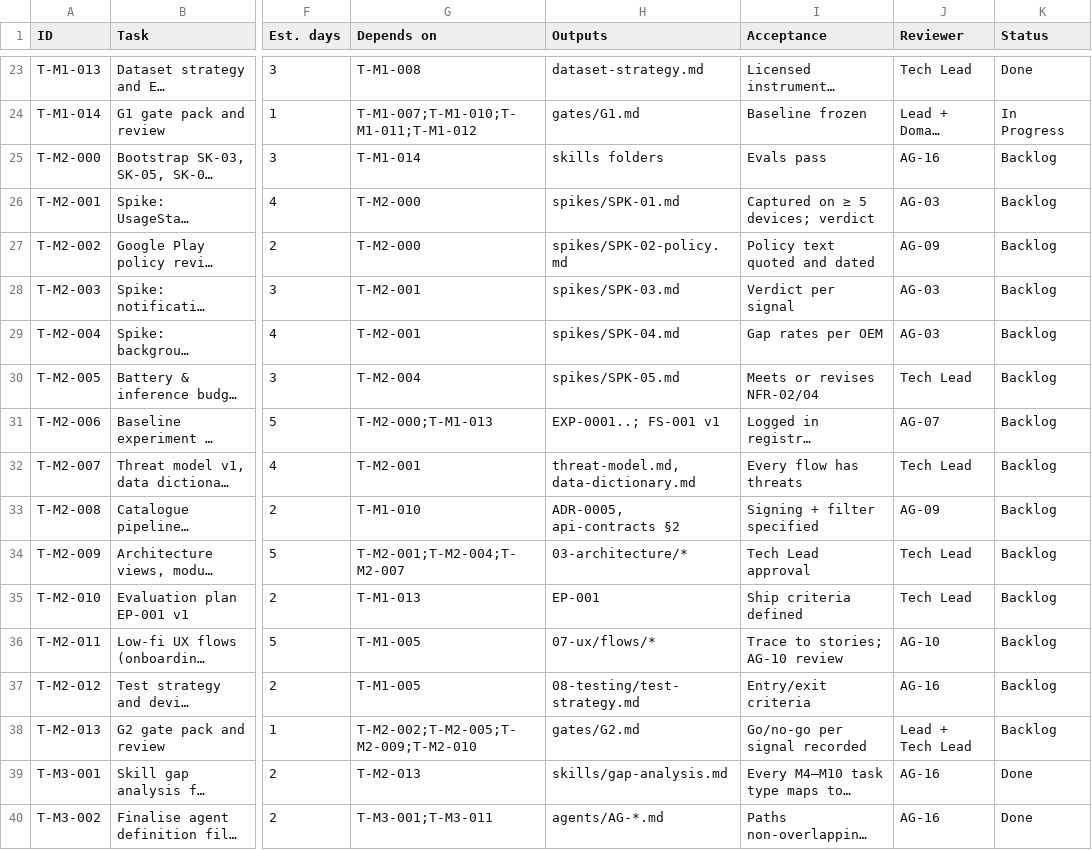
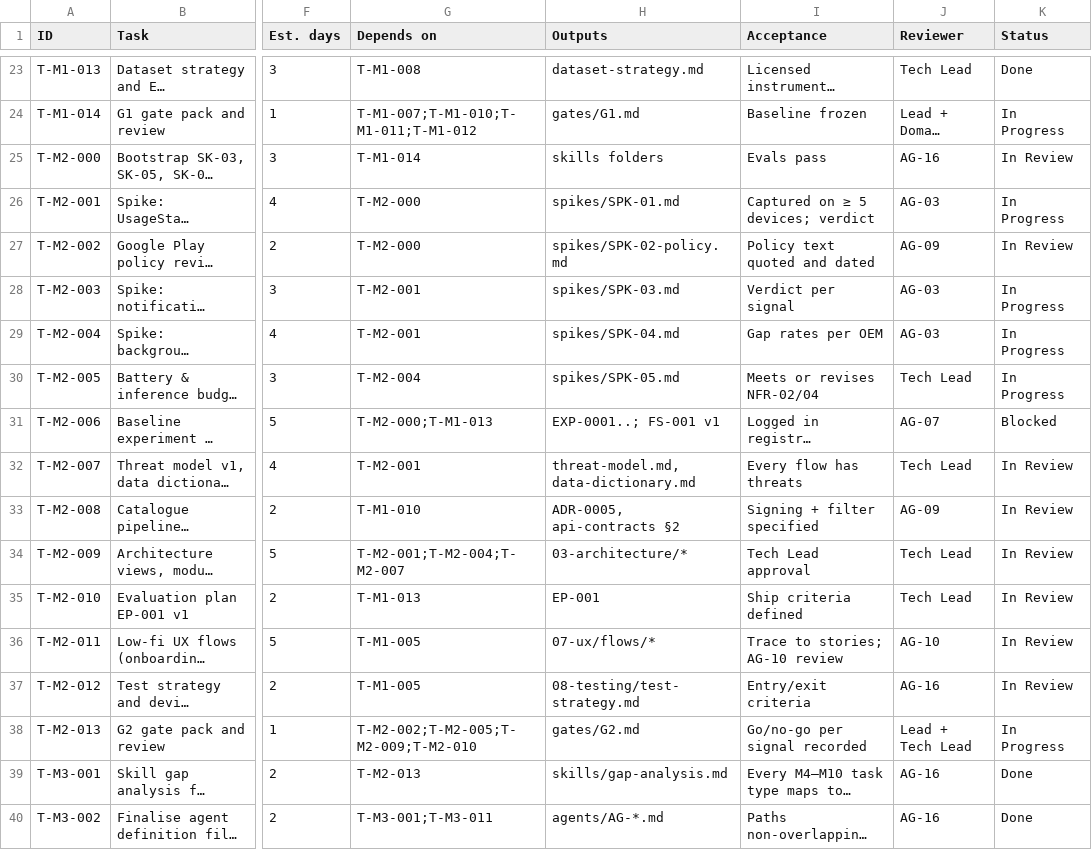
Before and after one commit to musam8831/BCSR, a CSV file: docs/10-project-management/task-register.csv, drawn as a sheet; only a part is shown, gaps mark what is left out; long unchanged cells end in …; the diff names each change by its address in the sheet, - before the commit and + after, or states it on an @@ line.

```diff
--- a/docs/10-project-management/task-register.csv
+++ b/docs/10-project-management/task-register.csv
-K25 (Status): Backlog
+K25 (Status): In Review
-K26 (Status): Backlog
+K26 (Status): In Progress
-K27 (Status): Backlog
+K27 (Status): In Review
-K28:K30 (Status): Backlog
+K28:K30 (Status): In Progress
-K31 (Status): Backlog
+K31 (Status): Blocked
-K32:K37 (Status): Backlog
+K32:K37 (Status): In Review
-K38 (Status): Backlog
+K38 (Status): In Progress
```
Also changed, not shown: 58 other files.
